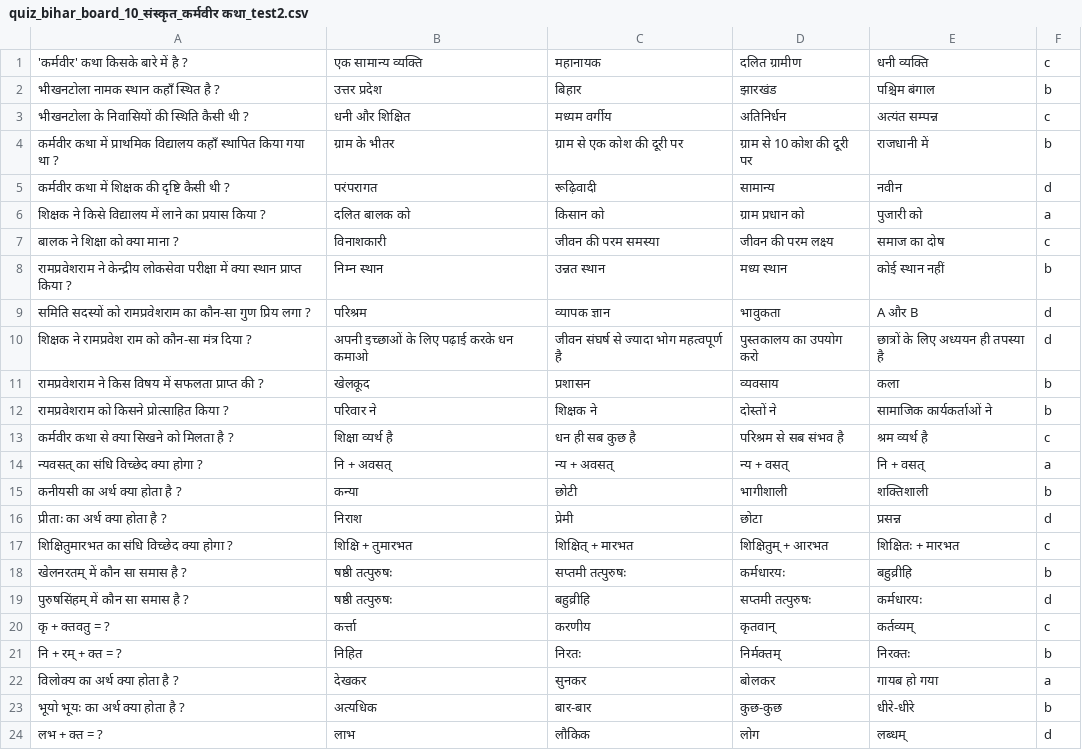
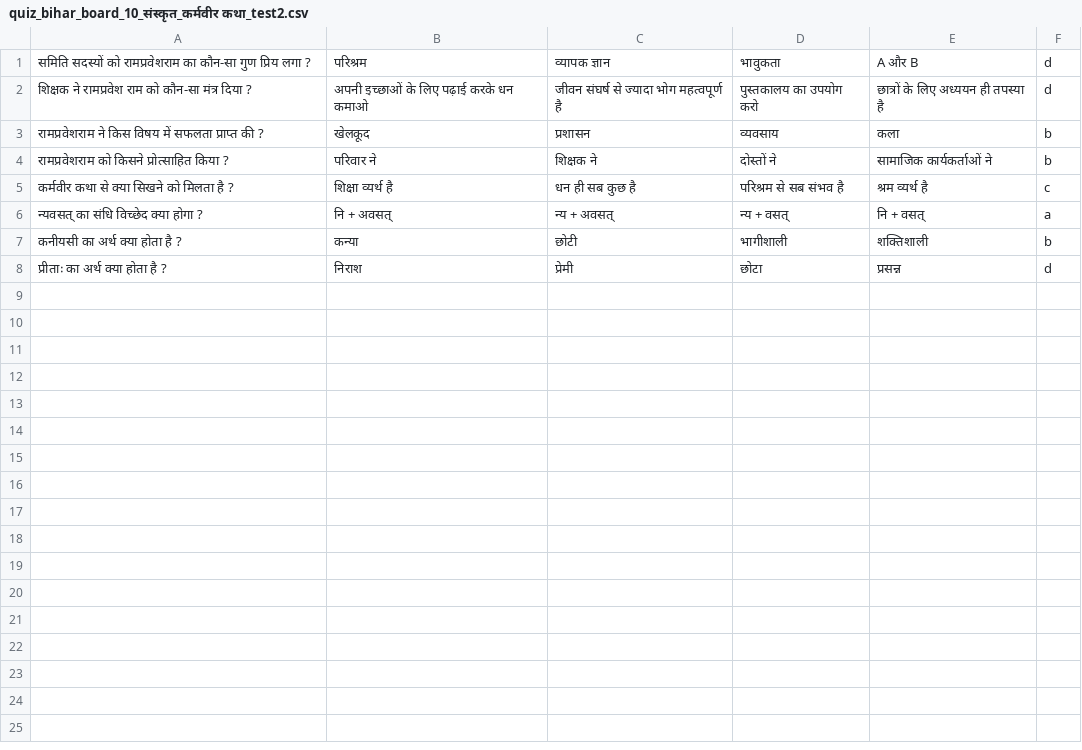
Before and after one commit to Learngupt/learngupt, a CSV file: Contents/Quizzes/quiz_bihar_board_10_संस्कृत_कर्मवीर कथा_test2.csv, drawn as a sheet.

```diff
--- a/Contents/Quizzes/quiz_bihar_board_10_संस्कृत_कर्मवीर कथा_test2.csv
+++ b/Contents/Quizzes/quiz_bihar_board_10_संस्कृत_कर्मवीर कथा_test2.csv
@@ -1,9 +1 @@
-'कर्मवीर' कथा किसके बारे में है ?,एक सामान्य व्यक्ति,महानायक,दलित ग्रामीण,धनी व्यक्ति,c
-भीखनटोला नामक स्थान कहाँ स्थित है ?,उत्तर प्रदेश,बिहार,झारखंड,पश्चिम बंगाल,b
-भीखनटोला के निवासियों की स्थिति कैसी थी ?,धनी और शिक्षित,मध्यम वर्गीय,अतिनिर्धन,अत्यंत सम्पन्न,c
-कर्मवीर कथा में प्राथमिक विद्यालय कहाँ स्थापित किया गया था ?,ग्राम के भीतर,ग्राम से एक कोश की दूरी पर,ग्राम से 10 कोश की दूरी पर,राजधानी में,b
-कर्मवीर कथा में शिक्षक की दृष्टि कैसी थी ?,परंपरागत,रूढ़िवादी,सामान्य,नवीन,d
-शिक्षक ने किसे विद्यालय में लाने का प्रयास किया ?,दलित बालक को,किसान को,ग्राम प्रधान को,पुजारी को,a
-बालक ने शिक्षा को क्या माना ?,विनाशकारी,जीवन की परम समस्या,जीवन की परम लक्ष्य,समाज का दोष,c
-रामप्रवेशराम ने केन्द्रीय लोकसेवा परीक्षा में क्या स्थान प्राप्त किया ?,निम्न स्थान,उन्नत स्थान,मध्य स्थान,कोई स्थान नहीं,b
 समिति सदस्यों को रामप्रवेशराम का कौन-सा गुण प्रिय लगा ?,परिश्रम,व्यापक ज्ञान,भावुकता,A और B,d
@@ -16,9 +8 @@
 प्रीताः का अर्थ क्या होता है ?,निराश,प्रेमी,छोटा,प्रसन्न,d
-शिक्षितुमारभत का संधि विच्छेद क्या होगा ?,शिक्षि + तुमारभत,शिक्षित् + मारभत,शिक्षितुम् + आरभत,शिक्षितः + मारभत,c
-खेलनरतम् में कौन सा समास है ?,षष्ठी तत्पुरुषः,सप्तमी तत्पुरुषः,कर्मधारयः,बहुव्रीहि,b
-पुरुषसिंहम् में कौन सा समास है ?,षष्ठी तत्पुरुषः,बहुव्रीहि,सप्तमी तत्पुरुषः,कर्मधारयः,d
-कृ + क्तवतु = ?,कर्त्ता,करणीय,कृतवान्,कर्तव्यम्,c
-नि + रम् + क्त = ?,निहित,निरतः,निर्मक्तम्,निरक्तः,b
-विलोक्य का अर्थ क्या होता है ?,देखकर,सुनकर,बोलकर,गायब हो गया,a
-भूयो भूयः का अर्थ क्या होता है ?,अत्यधिक,बार-बार,कुछ-कुछ,धीरे-धीरे,b
-लभ + क्त = ?,लाभ,लौकिक,लोग,लब्धम्,d
```
Also changed, not shown: Chapters/chapters_bihar_board_10_संस्कृत.csv, Contents/Quizzes/quiz_bihar_board_10_संस्कृत_कर्मवीर कथा_test1.csv, 7 other files.
